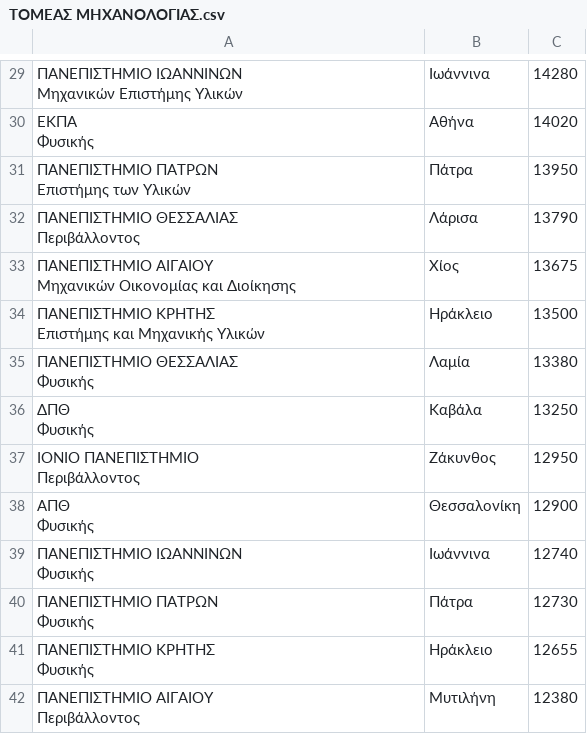
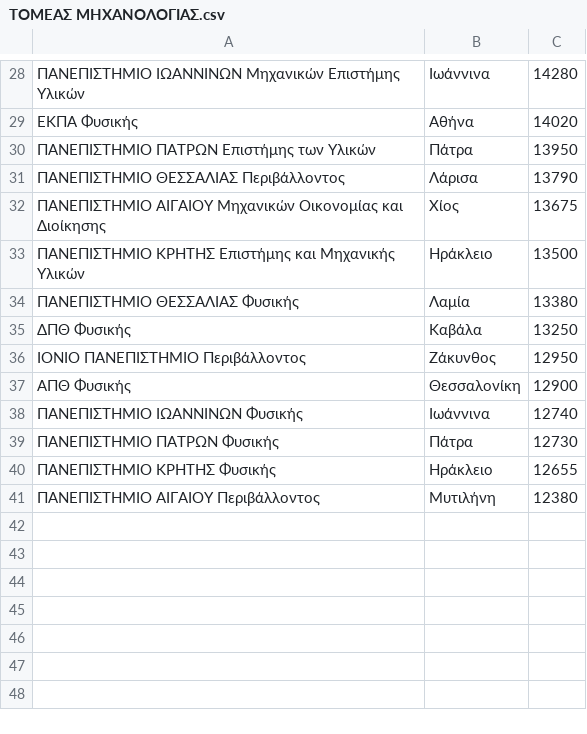
Before and after one commit to Thanasissal/Texnologia_up, a CSV file: Sxoles/ΤΟΜΕΑΣ ΜΗΧΑΝΟΛΟΓΙΑΣ.csv, drawn as a sheet; only a part is shown, gaps mark what is left out; the diff covers the shown part only.

```diff
--- a/Sxoles/ΤΟΜΕΑΣ ΜΗΧΑΝΟΛΟΓΙΑΣ.csv
+++ b/Sxoles/ΤΟΜΕΑΣ ΜΗΧΑΝΟΛΟΓΙΑΣ.csv
@@ -57,28 +28,14 @@
-"ΠΑΝΕΠΙΣΤΗΜΙΟ ΙΩΑΝΝΙΝΩΝ
-Μηχανικών Επιστήμης Υλικών";Ιωάννινα;14280
-"ΕΚΠΑ
-Φυσικής";Αθήνα;14020
-"ΠΑΝΕΠΙΣΤΗΜΙΟ ΠΑΤΡΩΝ
-Επιστήμης των Υλικών";Πάτρα;13950
-"ΠΑΝΕΠΙΣΤΗΜΙΟ ΘΕΣΣΑΛΙΑΣ
-Περιβάλλοντος";Λάρισα;13790
-"ΠΑΝΕΠΙΣΤΗΜΙΟ ΑΙΓΑΙΟΥ
-Μηχανικών Οικονομίας και Διοίκησης";Χίος;13675
-"ΠΑΝΕΠΙΣΤΗΜΙΟ ΚΡΗΤΗΣ
-Επιστήμης και Μηχανικής Υλικών";Ηράκλειο;13500
-"ΠΑΝΕΠΙΣΤΗΜΙΟ ΘΕΣΣΑΛΙΑΣ
-Φυσικής";Λαμία;13380
-"ΔΠΘ
-Φυσικής";Καβάλα;13250
-"ΙΟΝΙΟ ΠΑΝΕΠΙΣΤΗΜΙΟ
-Περιβάλλοντος";Ζάκυνθος;12950
-"ΑΠΘ
-Φυσικής";Θεσσαλονίκη;12900
-"ΠΑΝΕΠΙΣΤΗΜΙΟ ΙΩΑΝΝΙΝΩΝ
-Φυσικής";Ιωάννινα;12740
-"ΠΑΝΕΠΙΣΤΗΜΙΟ ΠΑΤΡΩΝ
-Φυσικής";Πάτρα;12730
-"ΠΑΝΕΠΙΣΤΗΜΙΟ ΚΡΗΤΗΣ
-Φυσικής";Ηράκλειο;12655
-"ΠΑΝΕΠΙΣΤΗΜΙΟ ΑΙΓΑΙΟΥ
-Περιβάλλοντος";Μυτιλήνη;12380
+"ΠΑΝΕΠΙΣΤΗΜΙΟ ΙΩΑΝΝΙΝΩΝ Μηχανικών Επιστήμης Υλικών";Ιωάννινα;14280
+"ΕΚΠΑ Φυσικής";Αθήνα;14020
+"ΠΑΝΕΠΙΣΤΗΜΙΟ ΠΑΤΡΩΝ Επιστήμης των Υλικών";Πάτρα;13950
+"ΠΑΝΕΠΙΣΤΗΜΙΟ ΘΕΣΣΑΛΙΑΣ Περιβάλλοντος";Λάρισα;13790
+"ΠΑΝΕΠΙΣΤΗΜΙΟ ΑΙΓΑΙΟΥ Μηχανικών Οικονομίας και Διοίκησης";Χίος;13675
+"ΠΑΝΕΠΙΣΤΗΜΙΟ ΚΡΗΤΗΣ Επιστήμης και Μηχανικής Υλικών";Ηράκλειο;13500
+"ΠΑΝΕΠΙΣΤΗΜΙΟ ΘΕΣΣΑΛΙΑΣ Φυσικής";Λαμία;13380
+"ΔΠΘ Φυσικής";Καβάλα;13250
+"ΙΟΝΙΟ ΠΑΝΕΠΙΣΤΗΜΙΟ Περιβάλλοντος";Ζάκυνθος;12950
+"ΑΠΘ Φυσικής";Θεσσαλονίκη;12900
+"ΠΑΝΕΠΙΣΤΗΜΙΟ ΙΩΑΝΝΙΝΩΝ Φυσικής";Ιωάννινα;12740
+"ΠΑΝΕΠΙΣΤΗΜΙΟ ΠΑΤΡΩΝ Φυσικής";Πάτρα;12730
+"ΠΑΝΕΠΙΣΤΗΜΙΟ ΚΡΗΤΗΣ Φυσικής";Ηράκλειο;12655
+"ΠΑΝΕΠΙΣΤΗΜΙΟ ΑΙΓΑΙΟΥ Περιβάλλοντος";Μυτιλήνη;12380
```
Also changed, not shown: 1 removed row and 27 edited cells elsewhere in this file, Sxoles/oikonomika_cleaned.csv, Sxoles/theoritiki_cleaned.csv, 4 other files.
